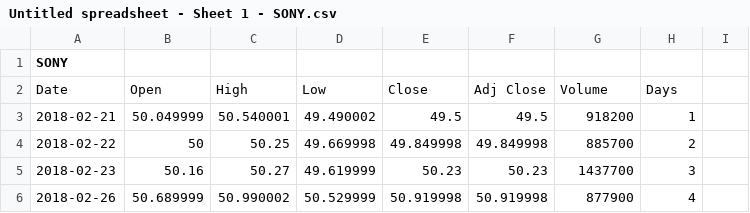
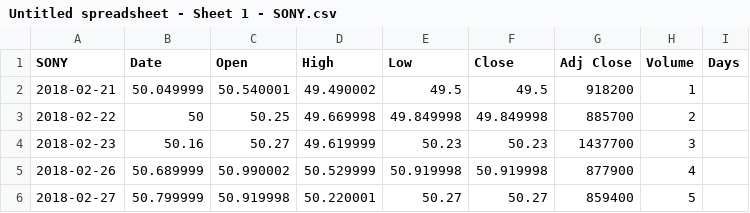
Before and after one commit to darrinlum/Skyline-Math-200, a CSV file: Untitled spreadsheet - Sheet 1 - SONY.csv, drawn as a sheet; only a part is shown; the shorter side is filled out with more unchanged rows.

Commit message:
Update Untitled spreadsheet - Sheet 1 - SONY.csv

```diff
--- a/Untitled spreadsheet - Sheet 1 - SONY.csv
+++ b/Untitled spreadsheet - Sheet 1 - SONY.csv
@@ -1,3 +1,2 @@
-SONY,,,,,,,
-Date,Open,High,Low,Close,Adj Close,Volume,Days
+SONY,Date,Open,High,Low,Close,Adj Close,Volume,Days
 2018-02-21,50.049999,50.540001,49.490002,49.5,49.5,918200,1
```
